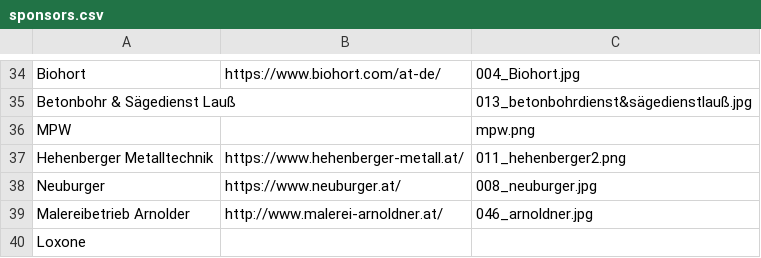
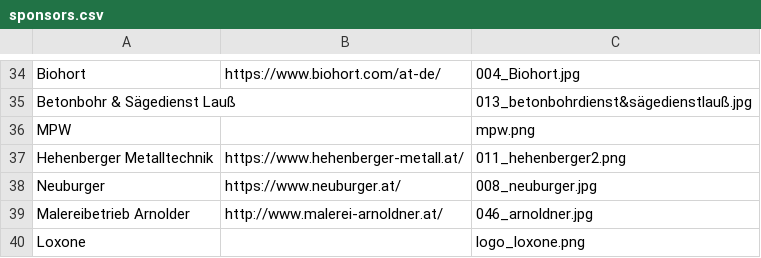
Before and after one commit to IsDaDev/project-abschlussball, a CSV file: sponsors.csv, drawn as a sheet; only a part is shown, gaps mark what is left out.

Commit message:
Update sponsors.csv

```diff
--- a/sponsors.csv
+++ b/sponsors.csv
@@ -39,2 +39,2 @@ Neuburger,https://www.neuburger.at/,008_neuburger.jpg
 Malereibetrieb Arnolder,http://www.malerei-arnoldner.at/,046_arnoldner.jpg
-Loxone,
+Loxone,,logo_loxone.png
```
